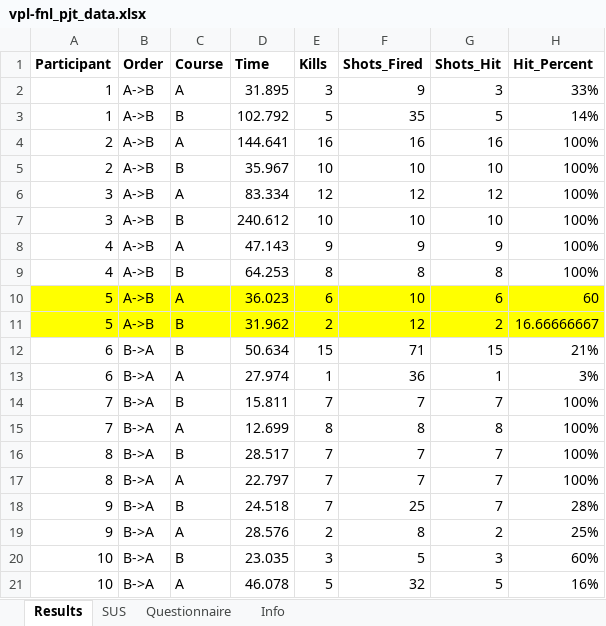
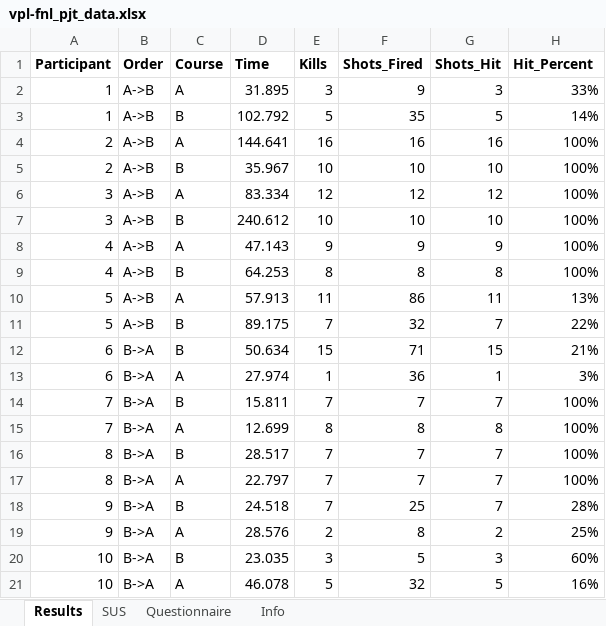
Before and after one commit to mecha-rm/HCI-FNL_PJT, an Excel workbook: imports/vpl-fnl_pjt_data.xlsx, sheet Results, drawn as a sheet; values as stored, in another font and other column widths than the file's, no borders; the diff names each change by its address in the sheet, - before the commit and + after, or states it on an @@ line.

Commit message:
Added Data
Added the data. Still need the questionnaire information, but now all of the data is in for the player times.

```diff
--- a/imports/vpl-fnl_pjt_data.xlsx (sheet Results)
+++ b/imports/vpl-fnl_pjt_data.xlsx (sheet Results)
-A10:H11 fill: #FFFF00
+A10:H11 fill: none
-D10 (Time): 36.023
+D10 (Time): 57.913
-E10 (Kills): 6
+E10 (Kills): 11
-F10 (Shots_Fired): 10
+F10 (Shots_Fired): 86
-G10 (Shots_Hit): 6
+G10 (Shots_Hit): 11
-H10 (Hit_Percent): 60
+H10 (Hit_Percent): 13%
-D11 (Time): 31.962
+D11 (Time): 89.175
-E11 (Kills): 2
+E11 (Kills): 7
-F11 (Shots_Fired): 12
+F11 (Shots_Fired): 32
-G11 (Shots_Hit): 2
+G11 (Shots_Hit): 7
-H11 (Hit_Percent): 16.66666667
+H11 (Hit_Percent): 22%
```
Also changed, not shown: sheet SUS, sheet Questionnaire, 1 other file.
